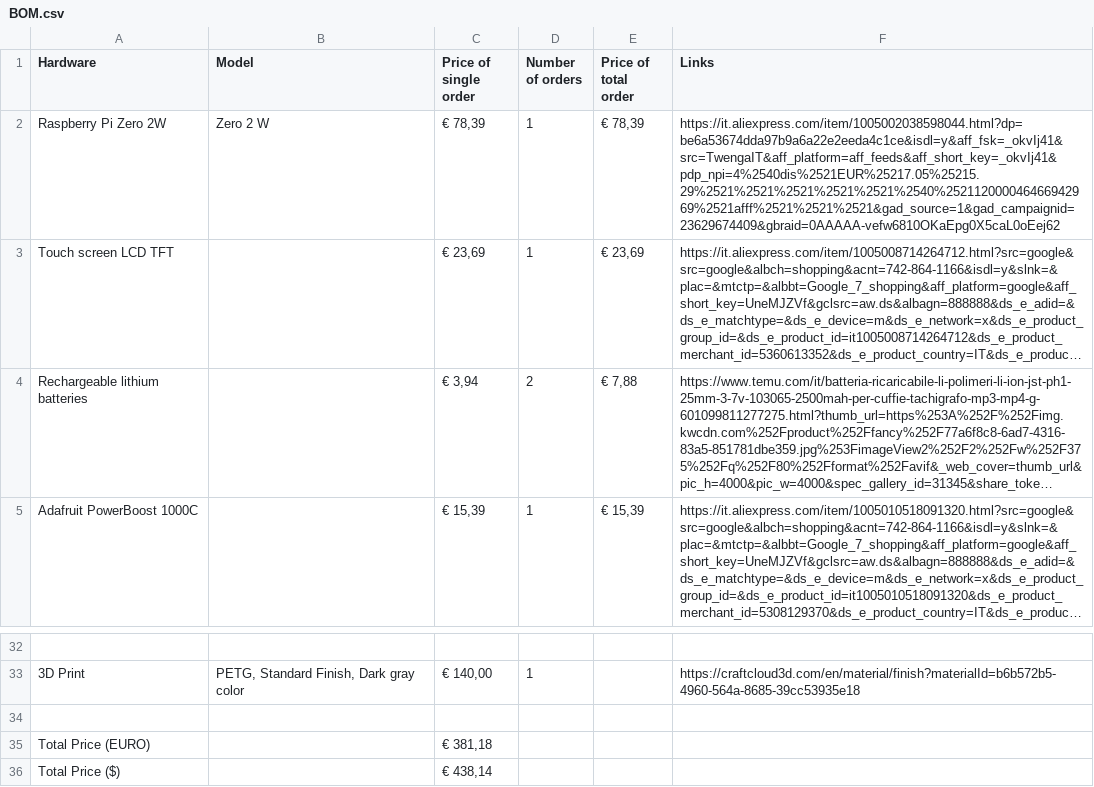
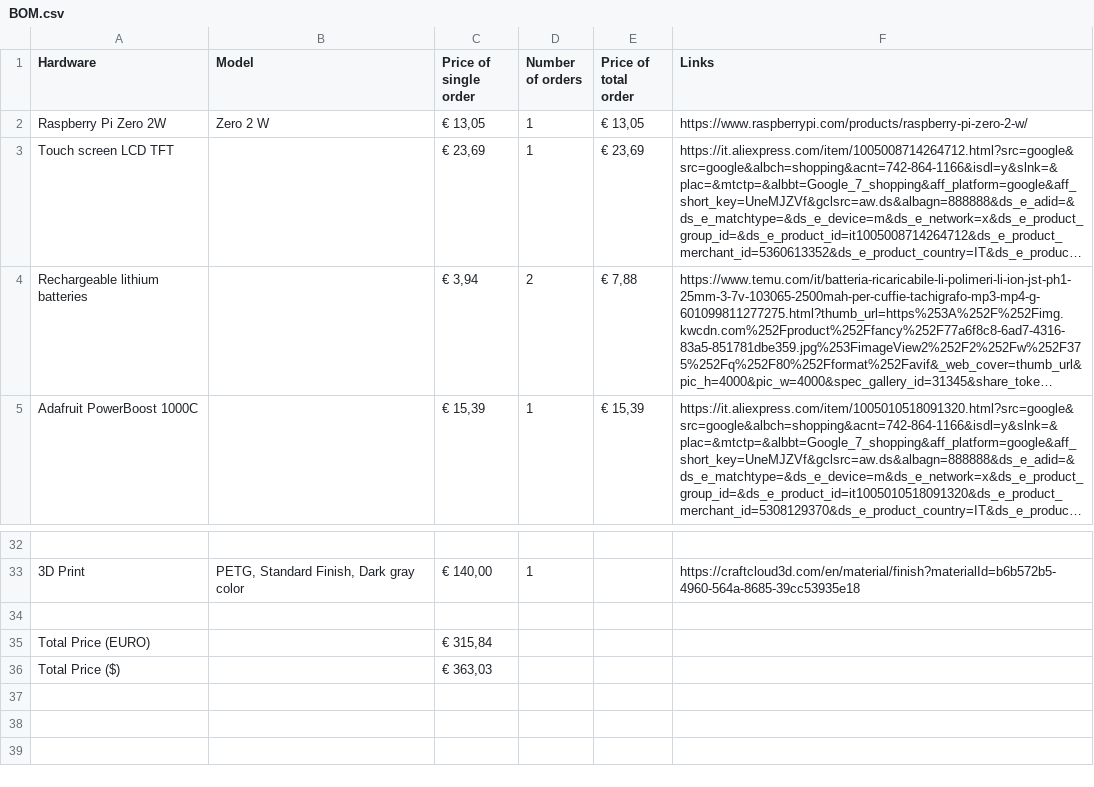
Before and after one commit to Danger2007/Survival-PC-3000, a CSV file: BOM.csv, drawn as a sheet; only a part is shown, gaps mark what is left out; long unchanged cells end in …; the diff names each change by its address in the sheet, - before the commit and + after, or states it on an @@ line.

Commit message:
Changed raspberry link
reduced cost of rasberry by A TON! Sorry for the previous cost, I didn't find lower prices on the usual sites (temu/aliexpress)

```diff
--- a/BOM.csv
+++ b/BOM.csv
-C2 (Price of single order): € 78,39
+C2 (Price of single order): € 13,05
-E2 (Price of total order): € 78,39
+E2 (Price of total order): € 13,05
-F2 (Links): https://it.aliexpress.com/item/1005002038598044.html?dp=be6a53674dda97b9a6a22e2eeda4c1ce&isdl=y&aff_fsk=_okvIj41&src=TwengaIT&aff_platform=aff_feeds&aff_short_key=_okvIj41&pdp_npi=4%2540dis%2521EUR%25217.05%25215.29%2521%2521%2521%2521%2521%2540%252112000046466942969%2521afff%2521%2521%2521&gad_source=1&gad_campaignid=23629674409&gbraid=0AAAAA-vefw6810OKaEpg0X5caL0oEej62
+F2 (Links): https://www.raspberrypi.com/products/raspberry-pi-zero-2-w/
-C35 (Price of single order): € 381,18
+C35 (Price of single order): € 315,84
-C36 (Price of single order): € 438,14
+C36 (Price of single order): € 363,03
```
